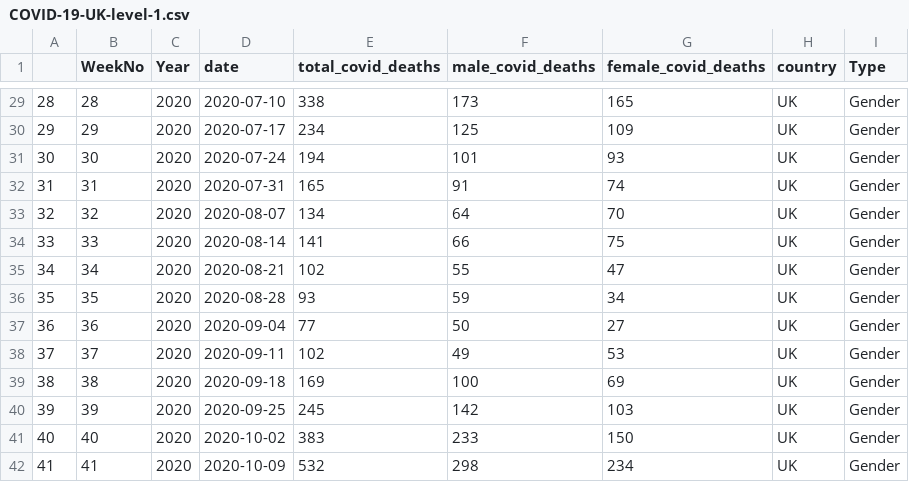
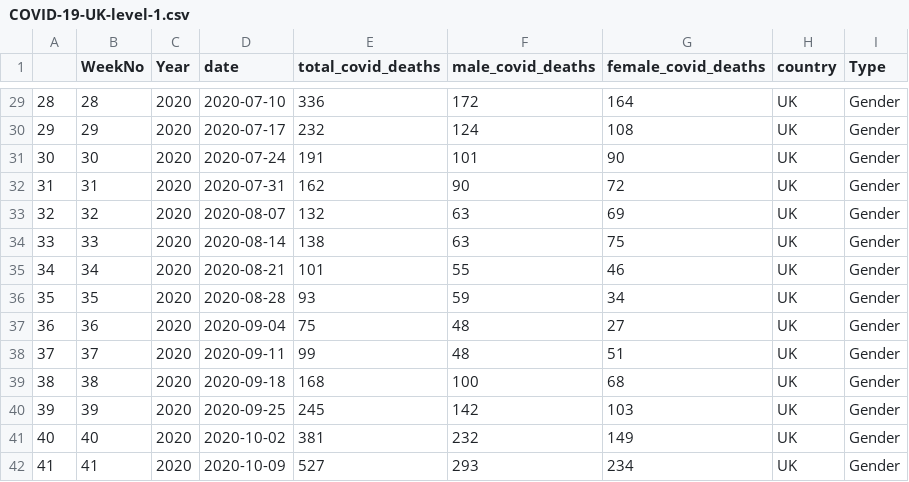
Before and after one commit to harjew/COVID-19-Data, a CSV file: covid-data/COVID-19-UK-level-1.csv, drawn as a sheet; only a part is shown, gaps mark what is left out; the diff covers the shown part only.

```diff
--- a/covid-data/COVID-19-UK-level-1.csv
+++ b/covid-data/COVID-19-UK-level-1.csv
@@ -29,14 +29,14 @@
-"28";28;2020;2020-07-10;338;173;165;"UK";"Gender"
-"29";29;2020;2020-07-17;234;125;109;"UK";"Gender"
-"30";30;2020;2020-07-24;194;101;93;"UK";"Gender"
-"31";31;2020;2020-07-31;165;91;74;"UK";"Gender"
-"32";32;2020;2020-08-07;134;64;70;"UK";"Gender"
-"33";33;2020;2020-08-14;141;66;75;"UK";"Gender"
-"34";34;2020;2020-08-21;102;55;47;"UK";"Gender"
+"28";28;2020;2020-07-10;336;172;164;"UK";"Gender"
+"29";29;2020;2020-07-17;232;124;108;"UK";"Gender"
+"30";30;2020;2020-07-24;191;101;90;"UK";"Gender"
+"31";31;2020;2020-07-31;162;90;72;"UK";"Gender"
+"32";32;2020;2020-08-07;132;63;69;"UK";"Gender"
+"33";33;2020;2020-08-14;138;63;75;"UK";"Gender"
+"34";34;2020;2020-08-21;101;55;46;"UK";"Gender"
 "35";35;2020;2020-08-28;93;59;34;"UK";"Gender"
-"36";36;2020;2020-09-04;77;50;27;"UK";"Gender"
-"37";37;2020;2020-09-11;102;49;53;"UK";"Gender"
-"38";38;2020;2020-09-18;169;100;69;"UK";"Gender"
+"36";36;2020;2020-09-04;75;48;27;"UK";"Gender"
+"37";37;2020;2020-09-11;99;48;51;"UK";"Gender"
+"38";38;2020;2020-09-18;168;100;68;"UK";"Gender"
 "39";39;2020;2020-09-25;245;142;103;"UK";"Gender"
-"40";40;2020;2020-10-02;383;233;150;"UK";"Gender"
-"41";41;2020;2020-10-09;532;298;234;"UK";"Gender"
+"40";40;2020;2020-10-02;381;232;149;"UK";"Gender"
+"41";41;2020;2020-10-09;527;293;234;"UK";"Gender"
```
Also changed, not shown: 2 added rows and 68 edited cells elsewhere in this file, covid-data/COVID-19-BELGIUM-level-1.csv, covid-data/COVID-19-SPAIN-level-1.csv, 11 other files.
